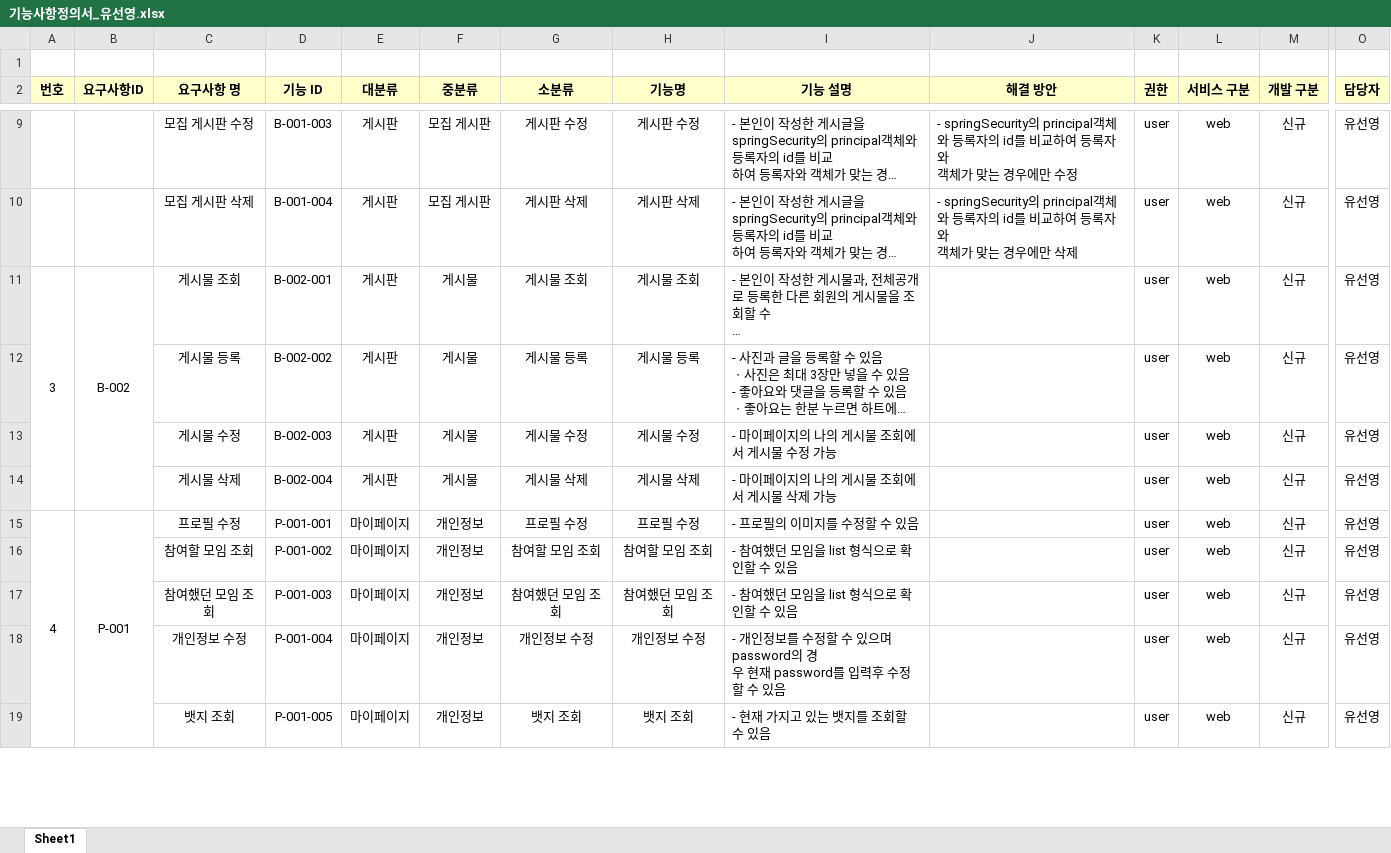
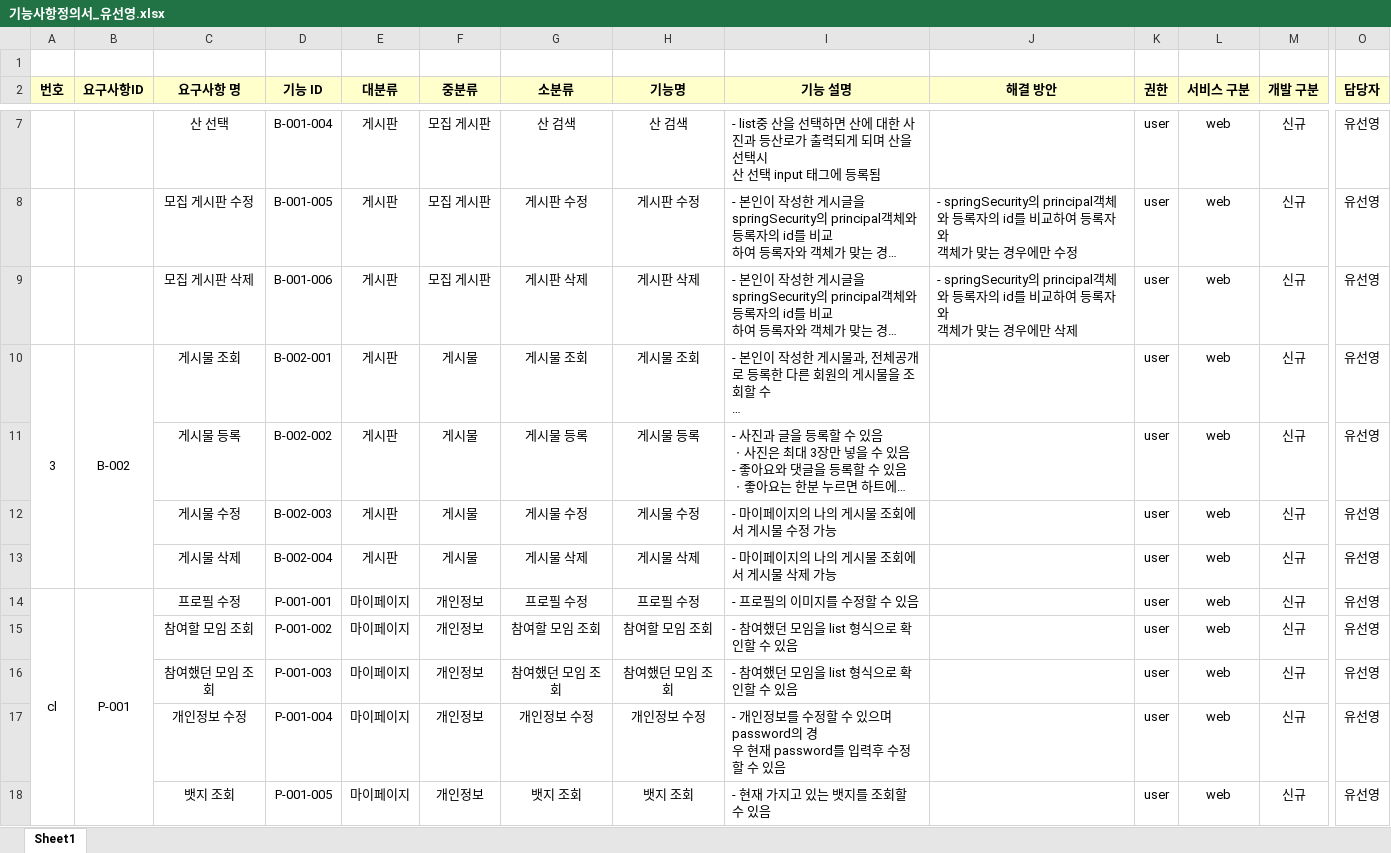
Before and after one commit to yuseonyoung/mountain_projects, an Excel workbook: 산출물/기능사항정의서_유선영.xlsx, sheet Sheet1, drawn as a sheet; only a part is shown, gaps mark what is left out; long unchanged cells end in …; values as stored, in another font and other column widths than the file's, no borders; addresses are those after the commit; rows hold the shown columns only; ↵ is a line break in a cell; the diff covers the shown part only; the diff names each change by its address in the sheet, - before the commit and + after, or states it on an @@ line.

```diff
--- a/산출물/기능사항정의서_유선영.xlsx (sheet Sheet1)
+++ b/산출물/기능사항정의서_유선영.xlsx (sheet Sheet1)
+row 7:  |  | 산 선택 | B-001-004 | 게시판 | 모집 게시판 | 산 검색 | 산 검색 | - list중 산을 선택하면 산에 대한 사진과 등산로가 출력되게 되며 산을 선택시 ↵ 산 선택 input 태그에 등록됨 |  | user | web | 신규 | 유선영
-D8 (기능 ID): B-001-003
+D8 (기능 ID): B-001-005
-D9 (기능 ID): B-001-004
+D9 (기능 ID): B-001-006
-A14 (번호): 4
+A14 (번호): cl
```
Also changed, not shown: 1 added row, 3 removed rows and 4 edited cells elsewhere in this sheet, 산출물/등산어때_WBS_1.0_유선영_2024.02.08.xlsx, 산출물/요구사항정의서_유선영.xlsx, 3 other files.
